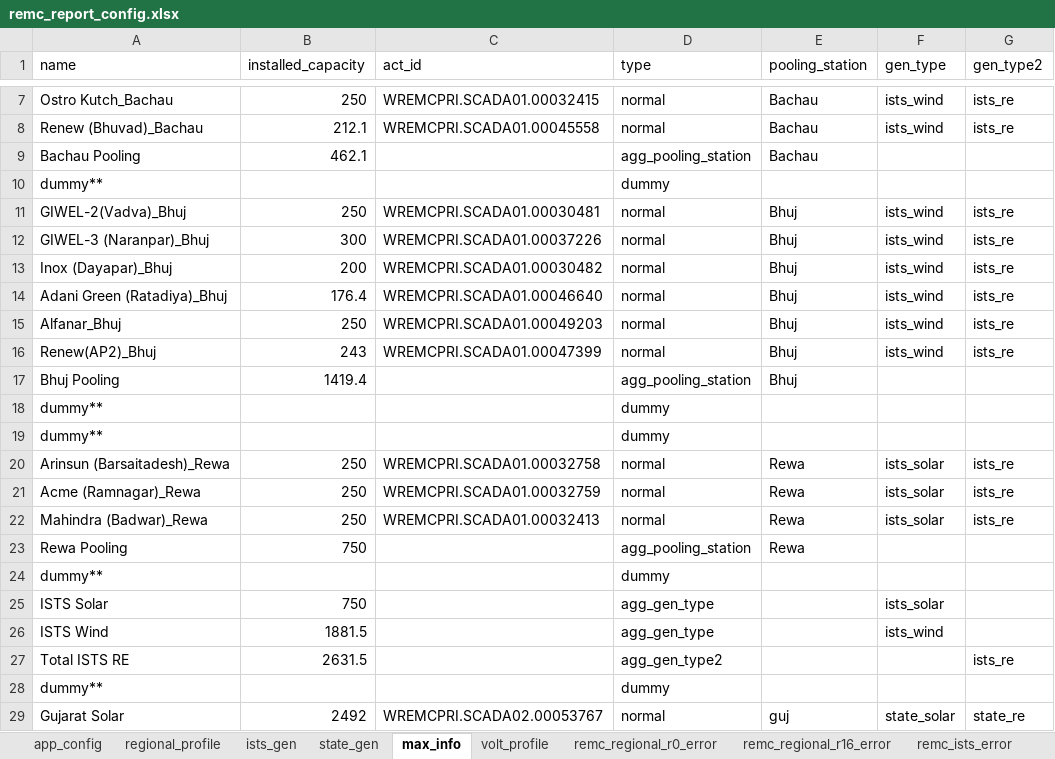
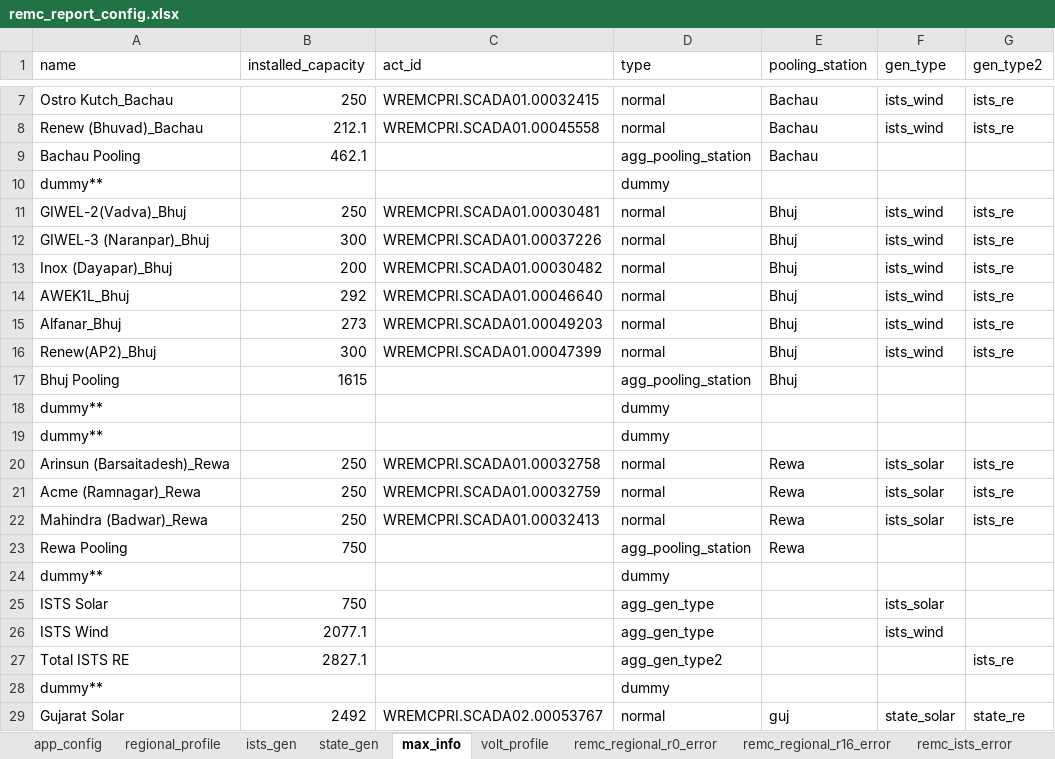
Before and after one commit to nagasudhirpulla/wrldc_remc_reports_generator, an Excel workbook: config/remc_report_config.xlsx, sheet max_info, drawn as a sheet; only a part is shown, gaps mark what is left out; values as stored, in another font and other column widths than the file's, no borders; the diff names each change by its address in the sheet, - before the commit and + after, or states it on an @@ line.

```diff
--- a/config/remc_report_config.xlsx (sheet max_info)
+++ b/config/remc_report_config.xlsx (sheet max_info)
-A14 (name): Adani Green (Ratadiya)_Bhuj
+A14 (name): AWEK1L_Bhuj
-B14 (installed_capacity): 176.4
+B14 (installed_capacity): 292
-B15 (installed_capacity): 250
+B15 (installed_capacity): 273
-B16 (installed_capacity): 243
+B16 (installed_capacity): 300
-B17 (installed_capacity): 1419.4
+B17 (installed_capacity): 1615
-B26 (installed_capacity): 1881.5
+B26 (installed_capacity): 2077.1
-B27 (installed_capacity): 2631.5
+B27 (installed_capacity): 2827.1
```
Also changed, not shown: sheet ists_gen, sheet remc_ists_error, sheet ists_fsp_err_num_blks, sheet ists_fsp_rmse, sheet remc_graph_data, sheet ists_da_forecast.
